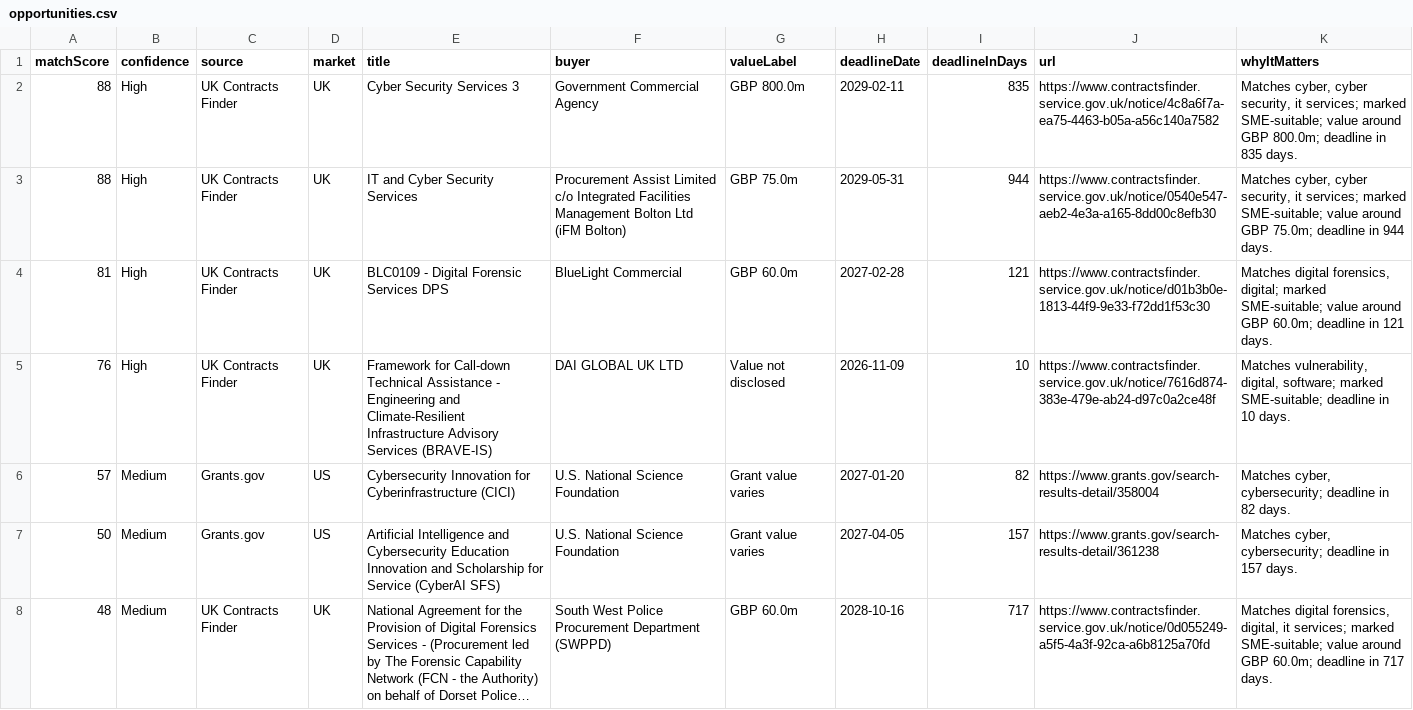
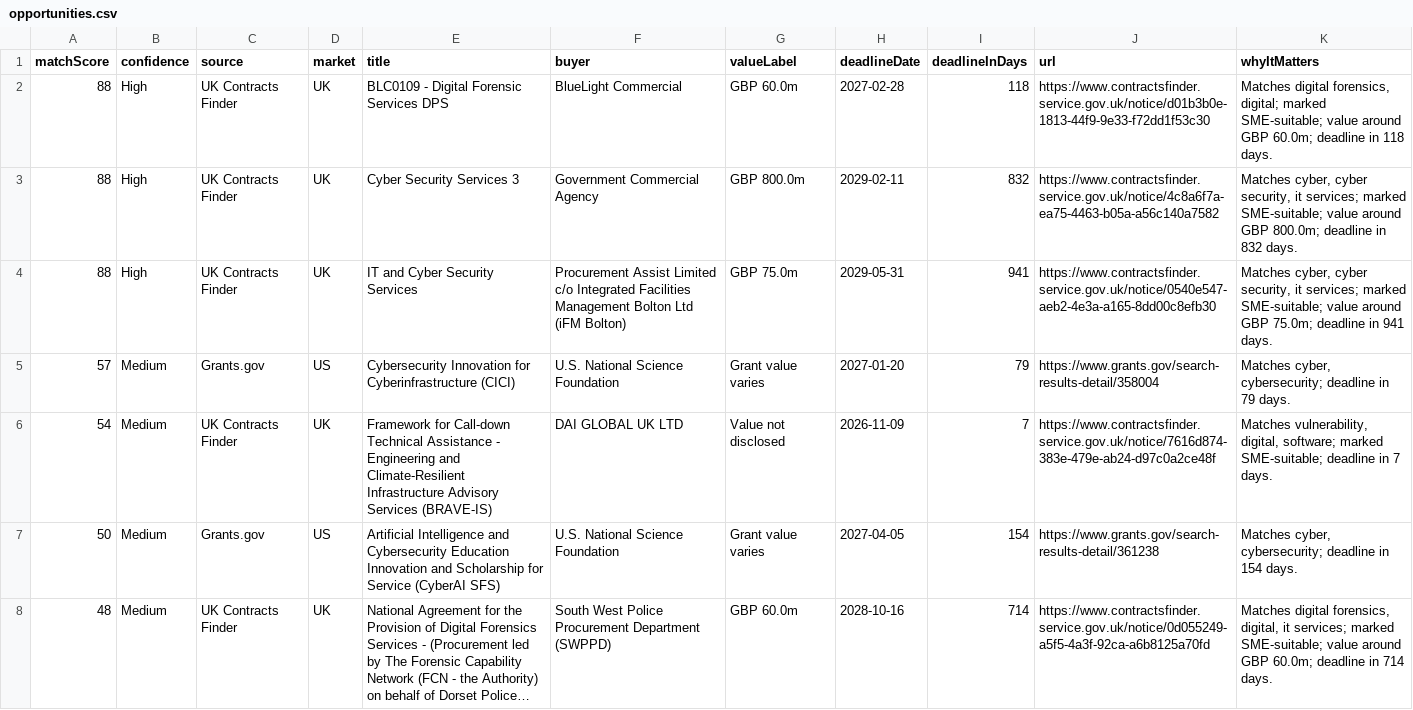
Before and after one commit to ShmGHub/cybertender-radar, a CSV file: docs/data/opportunities.csv, drawn as a sheet; long unchanged cells end in …; removed rows and columns are numbered as before the commit, all else as after; the diff names each change by its address in the sheet, - before the commit and + after, or states it on an @@ line.

```diff
--- a/docs/data/opportunities.csv
+++ b/docs/data/opportunities.csv
+row 2: 88 | High | UK Contracts Finder | UK | BLC0109 - Digital Forensic Services DPS | BlueLight Commercial | GBP 60.0m | 2027-02-28 | 118 | https://www.contractsfinder.service.gov.uk/notice/d01b3b0e-1813-44f9-9e33-f72dd1f53c30 | Matches digital forensics, digital; marked SME-suitable; value around GBP 60.0m; deadline in 118 days.
-I3 (deadlineInDays): 835
+I3 (deadlineInDays): 832
-K3 (whyItMatters): …deadline in 835 days.
+K3 (whyItMatters): …deadline in 832 days.
-I4 (deadlineInDays): 944
+I4 (deadlineInDays): 941
-K4 (whyItMatters): …deadline in 944 days.
+K4 (whyItMatters): …deadline in 941 days.
-row 4: 81 | High | UK Contracts Finder | UK | BLC0109 - Digital Forensic Services DPS | BlueLight Commercial | GBP 60.0m | 2027-02-28 | 121 | https://www.contractsfinder.service.gov.uk/notice/d01b3b0e-1813-44f9-9e33-f72dd1f53c30 | Matches digital forensics, digital; marked SME-suitable; value around GBP 60.0m; deadline in 121 days.
-row 5: 76 | High | UK Contracts Finder | UK | Framework for Call-down Technical Assistance - Engineering and Climate-Resilient Infrastructure Advisory Services (BRAVE-IS) | DAI GLOBAL UK LTD | Value not disclosed | 2026-11-09 | 10 | https://www.contractsfinder.service.gov.uk/notice/7616d874-383e-479e-ab24-d97c0a2ce48f | Matches vulnerability, digital, software; marked SME-suitable; deadline in 10 days.
-I5 (deadlineInDays): 82
+I5 (deadlineInDays): 79
-K5 (whyItMatters): …deadline in 82 days.
+K5 (whyItMatters): …deadline in 79 days.
+row 6: 54 | Medium | UK Contracts Finder | UK | Framework for Call-down Technical Assistance - Engineering and Climate-Resilient Infrastructure Advisory Services (BRAVE-IS) | DAI GLOBAL UK LTD | Value not disclosed | 2026-11-09 | 7 | https://www.contractsfinder.service.gov.uk/notice/7616d874-383e-479e-ab24-d97c0a2ce48f | Matches vulnerability, digital, software; marked SME-suitable; deadline in 7 days.
-I7 (deadlineInDays): 157
+I7 (deadlineInDays): 154
-K7 (whyItMatters): …deadline in 157 days.
+K7 (whyItMatters): …deadline in 154 days.
-I8 (deadlineInDays): 717
+I8 (deadlineInDays): 714
-K8 (whyItMatters): …deadline in 717 days.
+K8 (whyItMatters): …deadline in 714 days.
```
Also changed, not shown: 8 other files.
